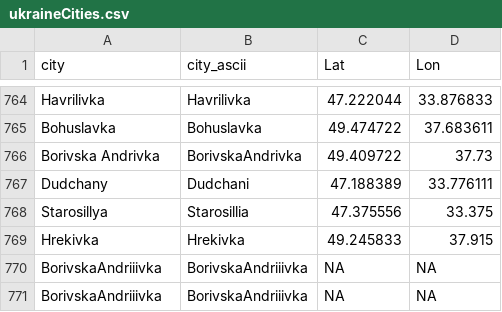
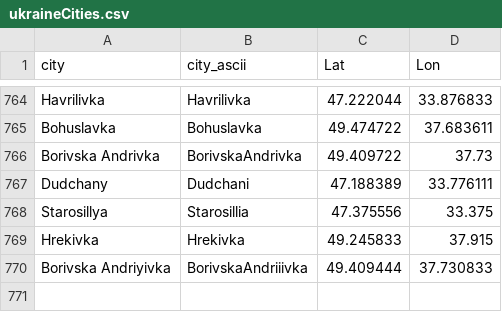
Before and after one commit to vi-enne/controlCitiesUkraine, a CSV file: ukraineCities.csv, drawn as a sheet; only a part is shown, gaps mark what is left out; removed rows and columns are numbered as before the commit, all else as after; the diff names each change by its address in the sheet, - before the commit and + after, or states it on an @@ line.

Commit message:
Update ukraineCities.csv

```diff
--- a/ukraineCities.csv
+++ b/ukraineCities.csv
-row 770: BorivskaAndriiivka | BorivskaAndriiivka | NA | NA
-row 771: BorivskaAndriiivka | BorivskaAndriiivka | NA | NA
+row 770: Borivska Andriyivka | BorivskaAndriiivka | 49.409444 | 37.730833
```
